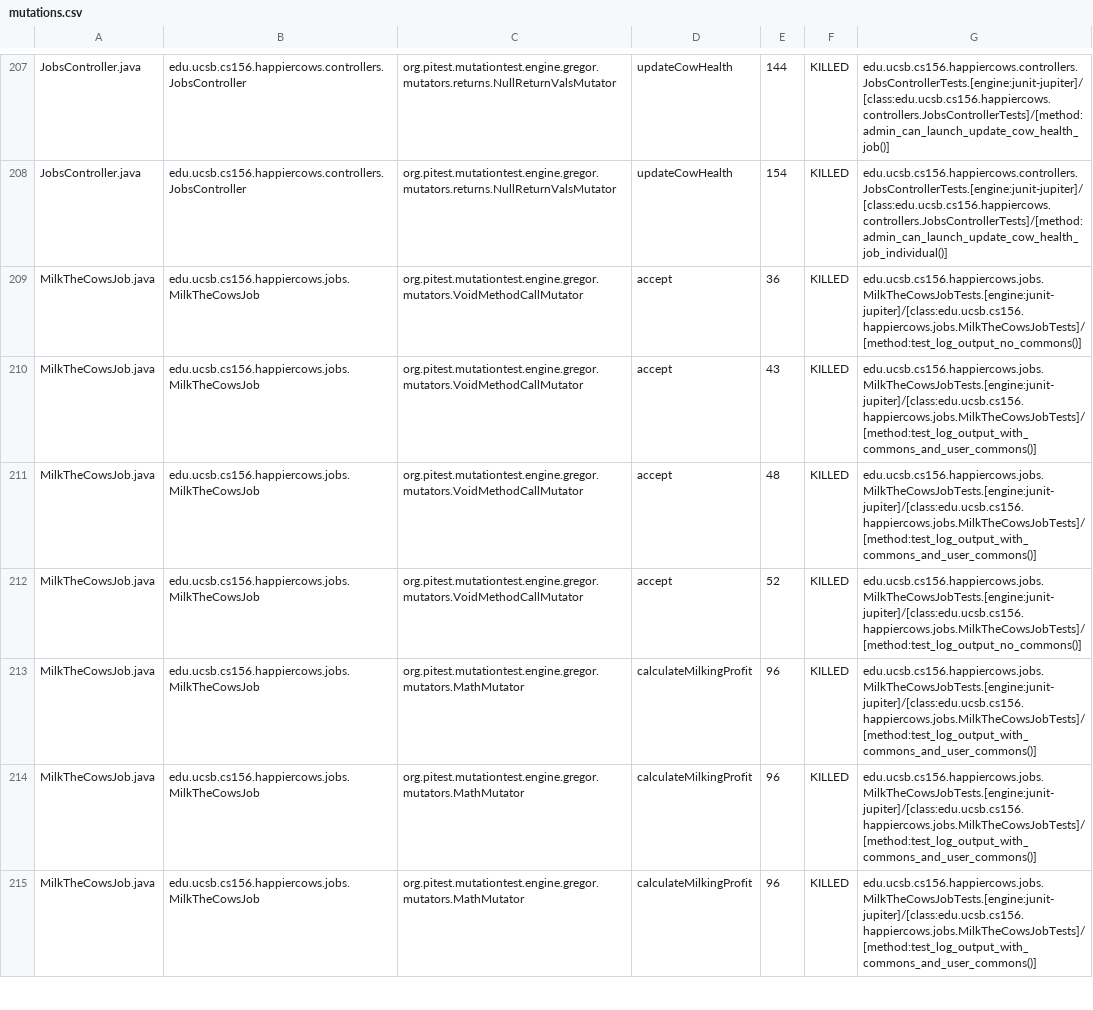
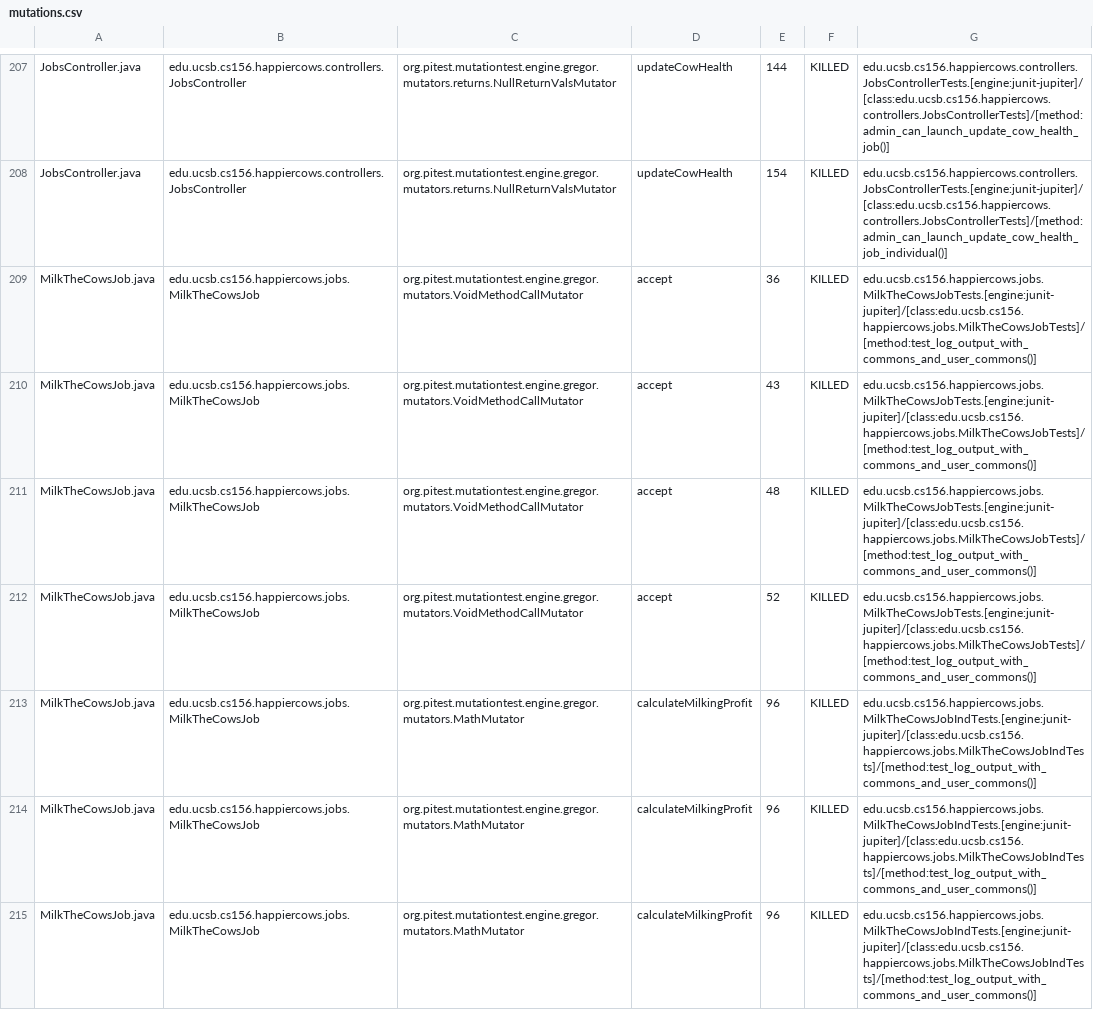
Before and after one commit to ucsb-cs156-s24/proj-happycows-s24-4pm-6, a CSV file: prs/37/pitest/mutations.csv, drawn as a sheet; only a part is shown, gaps mark what is left out; the diff covers the shown part only.

Commit message:
Deploying to gh-pages from @ ucsb-cs156-s24/proj-happycows-s24-4pm-6@4bdb8bbe51039909410e4b9c0a5f3958b9afbca7 🚀

```diff
--- a/prs/37/pitest/mutations.csv
+++ b/prs/37/pitest/mutations.csv
@@ -208,8 +208,8 @@ JobsController.java,edu.ucsb.cs156.happiercows.controllers.JobsController,org.pi
 JobsController.java,edu.ucsb.cs156.happiercows.controllers.JobsController,org.pitest.mutationtest.engine.gregor.mutators.returns.NullReturnValsMutator,updateCowHealth,154,KILLED,edu.ucsb.cs156.happiercows.controllers.JobsControllerTests.[engine:junit-jupiter]/[class:edu.ucsb.cs156.happiercows.controllers.JobsControllerTests]/[method:admin_can_launch_update_cow_health_job_individual()]
-MilkTheCowsJob.java,edu.ucsb.cs156.happiercows.jobs.MilkTheCowsJob,org.pitest.mutationtest.engine.gregor.mutators.VoidMethodCallMutator,accept,36,KILLED,edu.ucsb.cs156.happiercows.jobs.MilkTheCowsJobTests.[engine:junit-jupiter]/[class:edu.ucsb.cs156.happiercows.jobs.MilkTheCowsJobTests]/[method:test_log_output_no_commons()]
+MilkTheCowsJob.java,edu.ucsb.cs156.happiercows.jobs.MilkTheCowsJob,org.pitest.mutationtest.engine.gregor.mutators.VoidMethodCallMutator,accept,36,KILLED,edu.ucsb.cs156.happiercows.jobs.MilkTheCowsJobTests.[engine:junit-jupiter]/[class:edu.ucsb.cs156.happiercows.jobs.MilkTheCowsJobTests]/[method:test_log_output_with_commons_and_user_commons()]
 MilkTheCowsJob.java,edu.ucsb.cs156.happiercows.jobs.MilkTheCowsJob,org.pitest.mutationtest.engine.gregor.mutators.VoidMethodCallMutator,accept,43,KILLED,edu.ucsb.cs156.happiercows.jobs.MilkTheCowsJobTests.[engine:junit-jupiter]/[class:edu.ucsb.cs156.happiercows.jobs.MilkTheCowsJobTests]/[method:test_log_output_with_commons_and_user_commons()]
 MilkTheCowsJob.java,edu.ucsb.cs156.happiercows.jobs.MilkTheCowsJob,org.pitest.mutationtest.engine.gregor.mutators.VoidMethodCallMutator,accept,48,KILLED,edu.ucsb.cs156.happiercows.jobs.MilkTheCowsJobTests.[engine:junit-jupiter]/[class:edu.ucsb.cs156.happiercows.jobs.MilkTheCowsJobTests]/[method:test_log_output_with_commons_and_user_commons()]
-MilkTheCowsJob.java,edu.ucsb.cs156.happiercows.jobs.MilkTheCowsJob,org.pitest.mutationtest.engine.gregor.mutators.VoidMethodCallMutator,accept,52,KILLED,edu.ucsb.cs156.happiercows.jobs.MilkTheCowsJobTests.[engine:junit-jupiter]/[class:edu.ucsb.cs156.happiercows.jobs.MilkTheCowsJobTests]/[method:test_log_output_no_commons()]
-MilkTheCowsJob.java,edu.ucsb.cs156.happiercows.jobs.MilkTheCowsJob,org.pitest.mutationtest.engine.gregor.mutators.MathMutator,calculateMilkingProfit,96,KILLED,edu.ucsb.cs156.happiercows.jobs.MilkTheCowsJobTests.[engine:junit-jupiter]/[class:edu.ucsb.cs156.happiercows.jobs.MilkTheCowsJobTests]/[method:test_log_output_with_commons_and_user_commons()]
-MilkTheCowsJob.java,edu.ucsb.cs156.happiercows.jobs.MilkTheCowsJob,org.pitest.mutationtest.engine.gregor.mutators.MathMutator,calculateMilkingProfit,96,KILLED,edu.ucsb.cs156.happiercows.jobs.MilkTheCowsJobTests.[engine:junit-jupiter]/[class:edu.ucsb.cs156.happiercows.jobs.MilkTheCowsJobTests]/[method:test_log_output_with_commons_and_user_commons()]
-MilkTheCowsJob.java,edu.ucsb.cs156.happiercows.jobs.MilkTheCowsJob,org.pitest.mutationtest.engine.gregor.mutators.MathMutator,calculateMilkingProfit,96,KILLED,edu.ucsb.cs156.happiercows.jobs.MilkTheCowsJobTests.[engine:junit-jupiter]/[class:edu.ucsb.cs156.happiercows.jobs.MilkTheCowsJobTests]/[method:test_log_output_with_commons_and_user_commons()]
+MilkTheCowsJob.java,edu.ucsb.cs156.happiercows.jobs.MilkTheCowsJob,org.pitest.mutationtest.engine.gregor.mutators.VoidMethodCallMutator,accept,52,KILLED,edu.ucsb.cs156.happiercows.jobs.MilkTheCowsJobTests.[engine:junit-jupiter]/[class:edu.ucsb.cs156.happiercows.jobs.MilkTheCowsJobTests]/[method:test_log_output_with_commons_and_user_commons()]
+MilkTheCowsJob.java,edu.ucsb.cs156.happiercows.jobs.MilkTheCowsJob,org.pitest.mutationtest.engine.gregor.mutators.MathMutator,calculateMilkingProfit,96,KILLED,edu.ucsb.cs156.happiercows.jobs.MilkTheCowsJobIndTests.[engine:junit-jupiter]/[class:edu.ucsb.cs156.happiercows.jobs.MilkTheCowsJobIndTests]/[method:test_log_output_with_commons_and_user_commons()]
+MilkTheCowsJob.java,edu.ucsb.cs156.happiercows.jobs.MilkTheCowsJob,org.pitest.mutationtest.engine.gregor.mutators.MathMutator,calculateMilkingProfit,96,KILLED,edu.ucsb.cs156.happiercows.jobs.MilkTheCowsJobIndTests.[engine:junit-jupiter]/[class:edu.ucsb.cs156.happiercows.jobs.MilkTheCowsJobIndTests]/[method:test_log_output_with_commons_and_user_commons()]
+MilkTheCowsJob.java,edu.ucsb.cs156.happiercows.jobs.MilkTheCowsJob,org.pitest.mutationtest.engine.gregor.mutators.MathMutator,calculateMilkingProfit,96,KILLED,edu.ucsb.cs156.happiercows.jobs.MilkTheCowsJobIndTests.[engine:junit-jupiter]/[class:edu.ucsb.cs156.happiercows.jobs.MilkTheCowsJobIndTests]/[method:test_log_output_with_commons_and_user_commons()]
```
Also changed, not shown: 38 edited cells elsewhere in this file, 48 other files.
